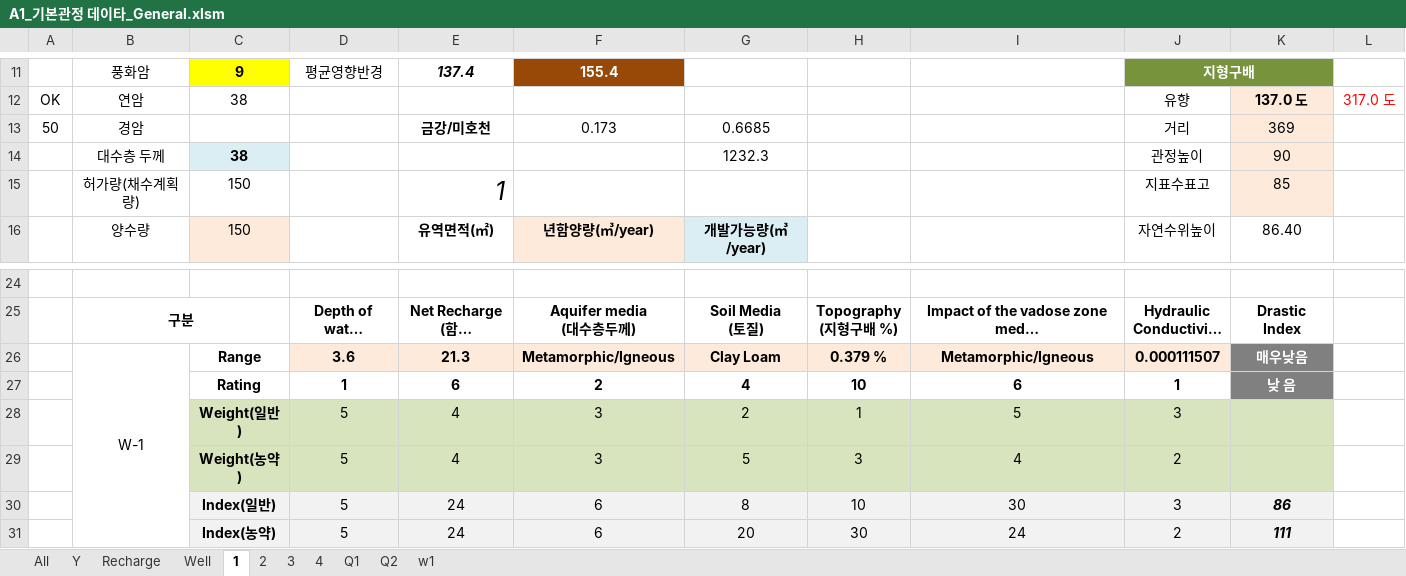
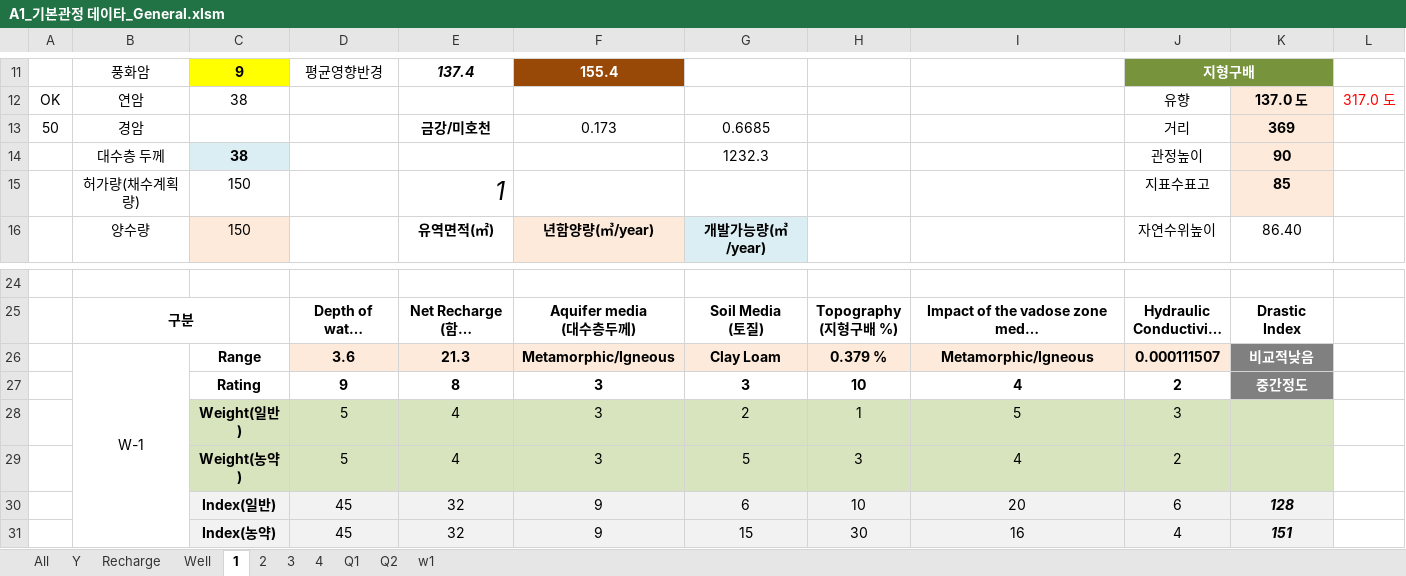
Before and after one commit to VB6Hobbyst7/02_Excel, an Excel workbook: 07_LandSlide/09_기본관정데이타/A1_기본관정 데이타_General.xlsm, sheet 1, drawn as a sheet; only a part is shown, gaps mark what is left out; long unchanged cells end in …; values as stored, in another font and other column widths than the file's, no borders; charts and pictures not drawn; removed rows and columns are numbered as before the commit, all else as after; the diff names each change by its address in the sheet, - before the commit and + after, or states it on an @@ line.

```diff
--- a/07_LandSlide/09_기본관정데이타/A1_기본관정 데이타_General.xlsm (sheet 1)
+++ b/07_LandSlide/09_기본관정데이타/A1_기본관정 데이타_General.xlsm (sheet 1)
-K13:K15 bold: off
+K13:K15 bold: on
-K26: 매우낮음
+K26: 비교적낮음
-row 27:  |  | Rating | 1 | 6 | 2 | 4 | 10 | 6 | 1 | 낮 음
+row 27:  |  | Rating | 9 | 8 | 3 | 3 | 10 | 4 | 2 | 중간정도
-row 30:  |  | Index(일반) | 5 | 24 | 6 | 8 | 10 | 30 | 3 | 86
-row 31:  |  | Index(농약) | 5 | 24 | 6 | 20 | 30 | 24 | 2 | 111
+row 30:  |  | Index(일반) | 45 | 32 | 9 | 6 | 10 | 20 | 6 | 128
+row 31:  |  | Index(농약) | 45 | 32 | 9 | 15 | 30 | 16 | 4 | 151
```
Also changed, not shown: sheet Q2, sheet Q1, sheet 4, sheet 3, sheet 2, sheet w1, 2 more sheets, formulas that keep their value, charts or pictures.
